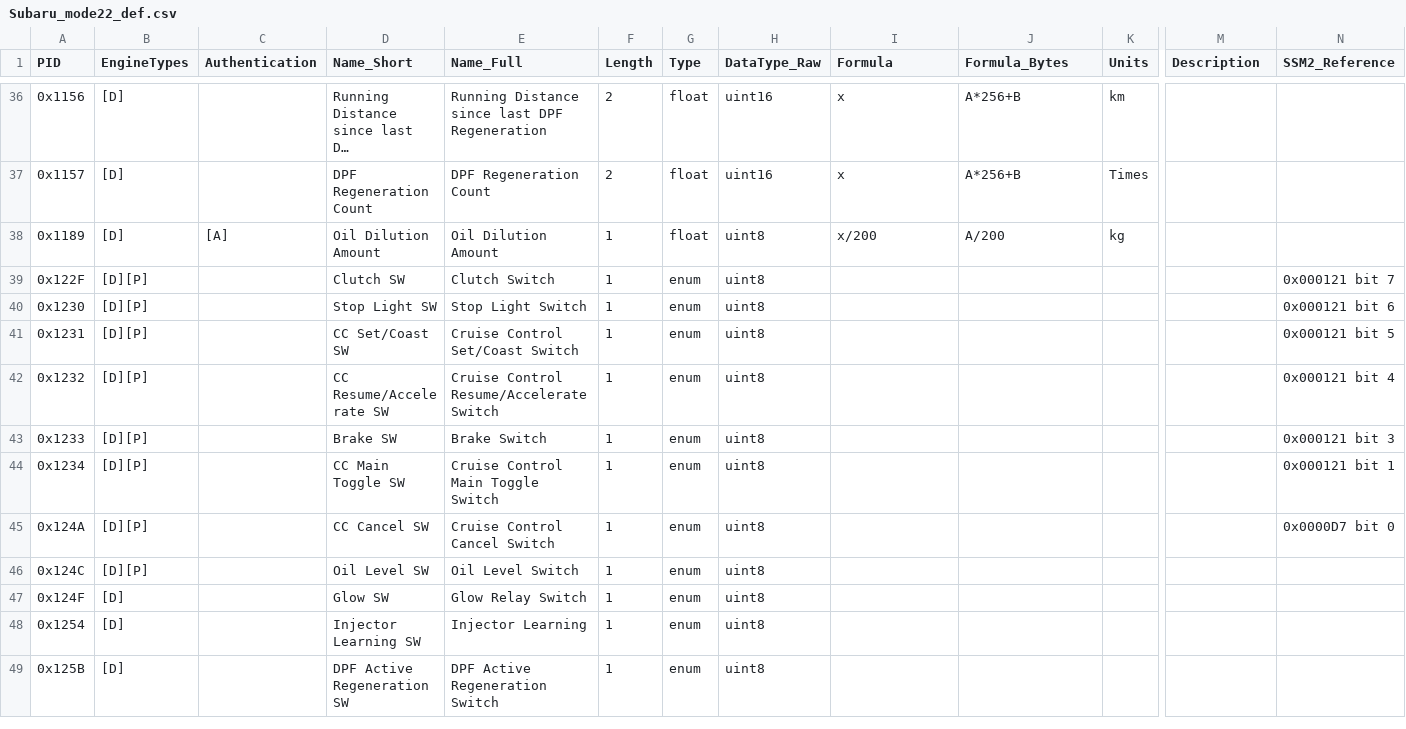
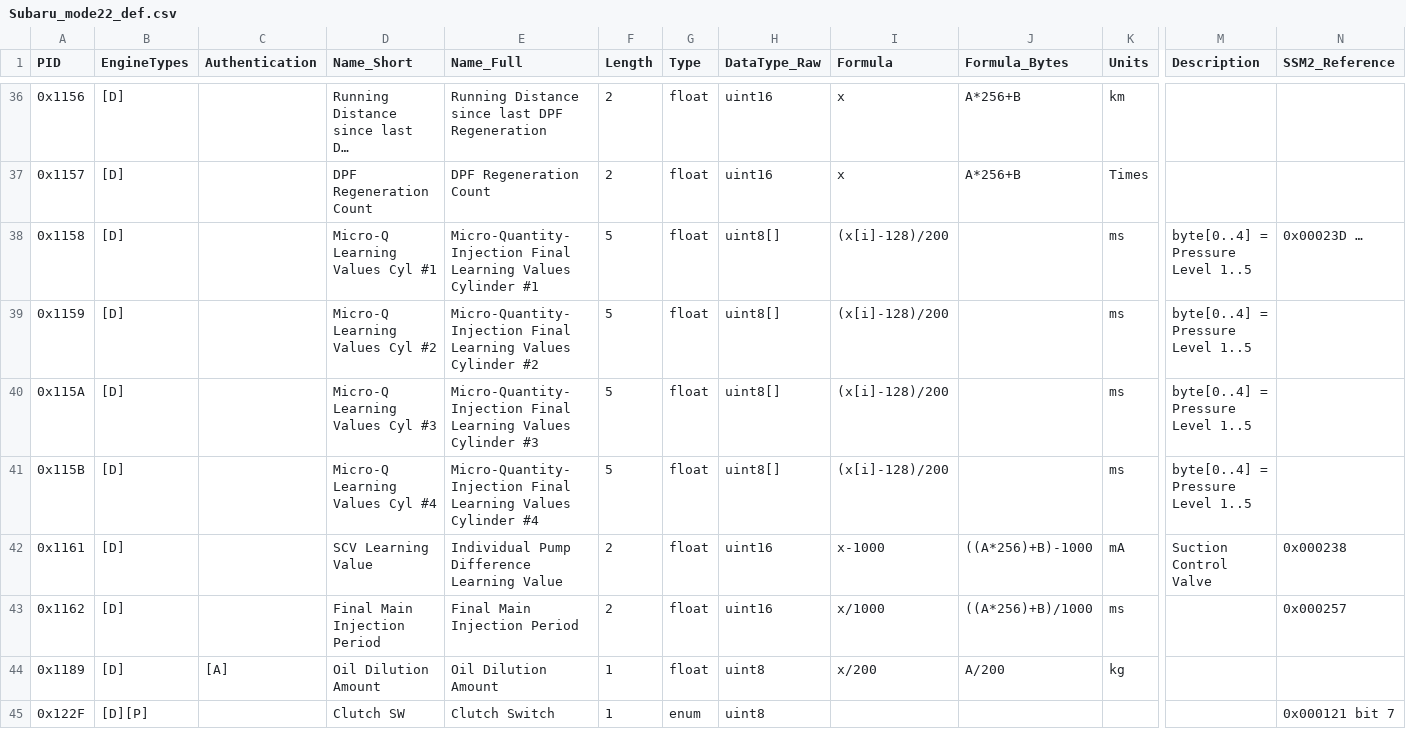
Before and after one commit to giotec/ParsePID, a CSV file: data/Subaru_mode22_def.csv, drawn as a sheet; only a part is shown, gaps mark what is left out; the shorter side is filled out with more unchanged rows; long unchanged cells end in …; rows hold the shown columns only; the diff names each change by its address in the sheet, - before the commit and + after, or states it on an @@ line.

Commit message:
added 6 diesel PIDs (Micro-Quantity-Injection Final Learning Values, ...)

```diff
--- a/data/Subaru_mode22_def.csv
+++ b/data/Subaru_mode22_def.csv
+row 38: 0x1158 | [D] |  | Micro-Q Learning Values Cyl #1 | Micro-Quantity-Injection Final Learning Values Cylinder #1 | 5 | float | uint8[] | (x[i]-128)/200 |  | ms | byte[0..4] = Pressure Level 1..5 | 0x00023D …
+row 39: 0x1159 | [D] |  | Micro-Q Learning Values Cyl #2 | Micro-Quantity-Injection Final Learning Values Cylinder #2 | 5 | float | uint8[] | (x[i]-128)/200 |  | ms | byte[0..4] = Pressure Level 1..5
+row 40: 0x115A | [D] |  | Micro-Q Learning Values Cyl #3 | Micro-Quantity-Injection Final Learning Values Cylinder #3 | 5 | float | uint8[] | (x[i]-128)/200 |  | ms | byte[0..4] = Pressure Level 1..5
+row 41: 0x115B | [D] |  | Micro-Q Learning Values Cyl #4 | Micro-Quantity-Injection Final Learning Values Cylinder #4 | 5 | float | uint8[] | (x[i]-128)/200 |  | ms | byte[0..4] = Pressure Level 1..5
+row 42: 0x1161 | [D] |  | SCV Learning Value | Individual Pump Difference Learning Value | 2 | float | uint16 | x-1000 | ((A*256)+B)-1000 | mA | Suction Control Valve | 0x000238
+row 43: 0x1162 | [D] |  | Final Main Injection Period | Final Main Injection Period | 2 | float | uint16 | x/1000 | ((A*256)+B)/1000 | ms |  | 0x000257
```
Also changed, not shown: 1 other file.
